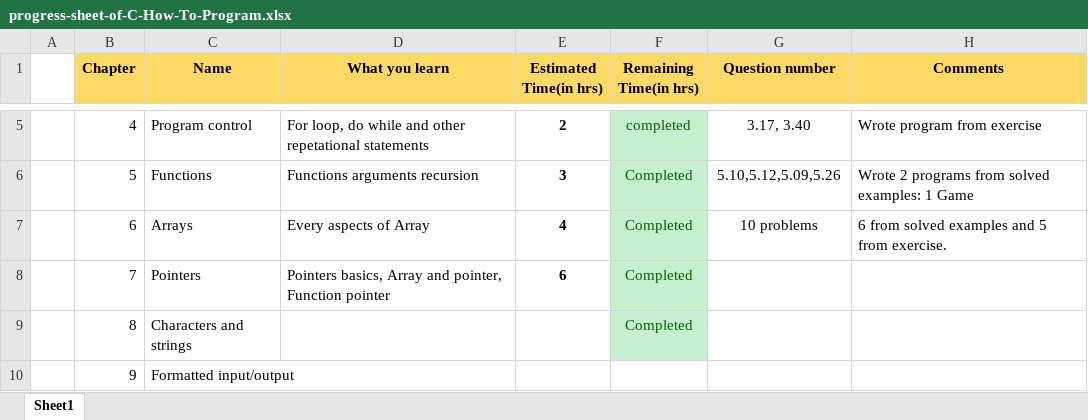
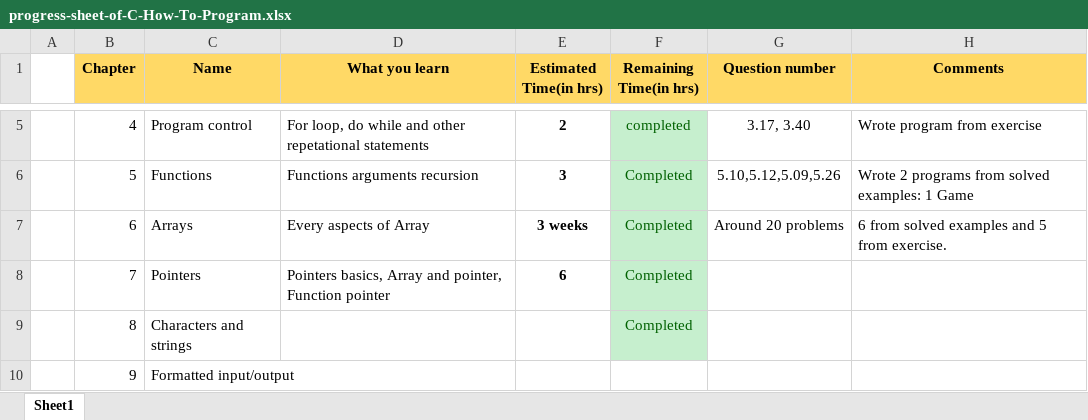
Before and after one commit to prasadtelkikar/C-How-To-Program-by-Deitel, an Excel workbook: progress-sheet-of-C-How-To-Program.xlsx, sheet Sheet1, drawn as a sheet; only a part is shown, gaps mark what is left out; values as stored, in another font and other column widths than the file's, no borders; conditional formats not drawn; the diff names each change by its address in the sheet, - before the commit and + after, or states it on an @@ line.

Commit message:
Updated status report, readme and added next problems statements

```diff
--- a/progress-sheet-of-C-How-To-Program.xlsx (sheet Sheet1)
+++ b/progress-sheet-of-C-How-To-Program.xlsx (sheet Sheet1)
-E7 (Estimated Time(in hrs)): 4
+E7 (Estimated Time(in hrs)): 3 weeks
-G7 (Question number): 10 problems
+G7 (Question number): Around 20 problems
```
Also changed, not shown: 2 other files.
